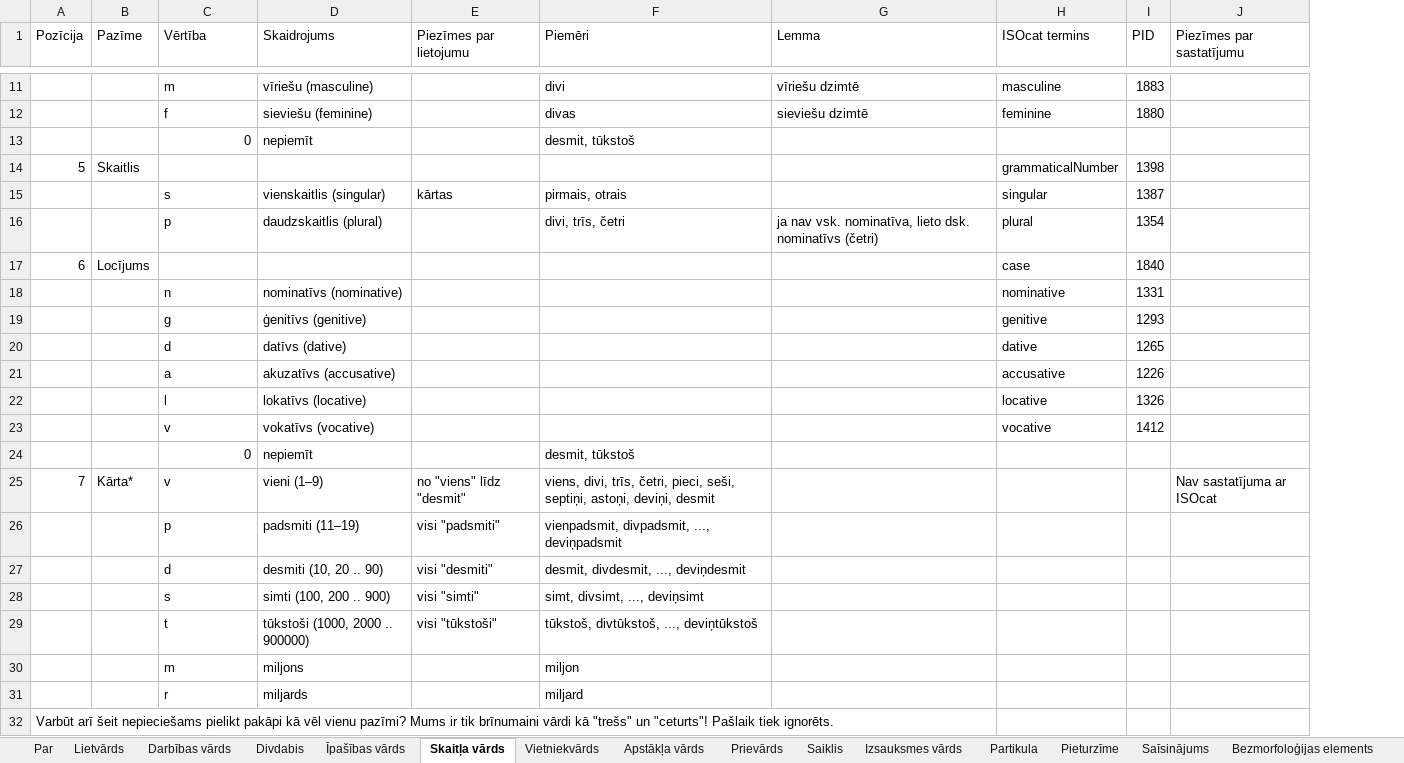
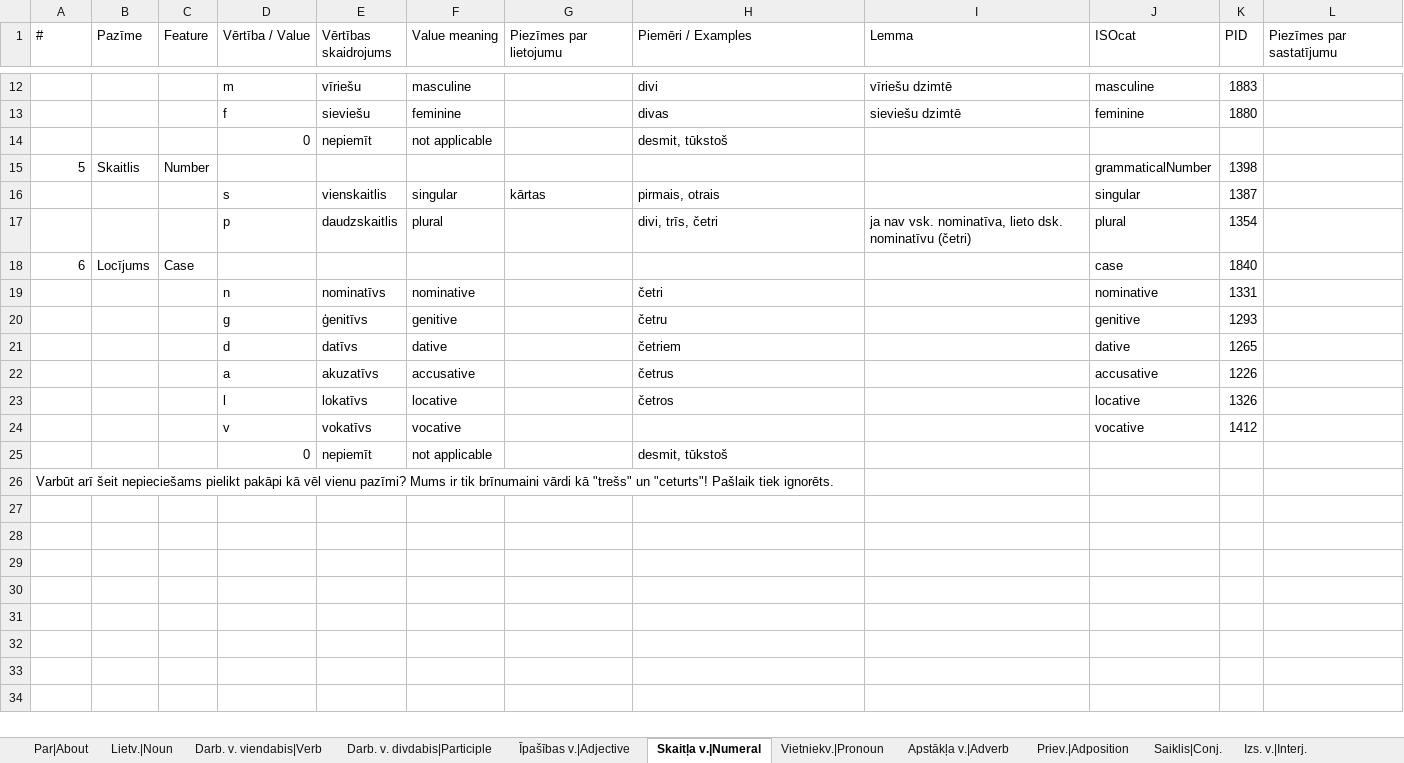
Before and after one commit to PeterisP/morphology, an Excel workbook: docs/SemTi-Kamols_morphotags.xlsx, sheet Skaitļa v.|Numeral, drawn as a sheet; only a part is shown, gaps mark what is left out; values as stored, in another font and other column widths than the file's, no cell formats; removed rows and columns are numbered as before the commit, all else as after; the diff covers the shown part only; the diff names each change by its address in the sheet, - before the commit and + after, or states it on an @@ line.

```diff
--- a/docs/SemTi-Kamols_morphotags.xlsx (sheet Skaitļa v.|Numeral)
+++ b/docs/SemTi-Kamols_morphotags.xlsx (sheet Skaitļa v.|Numeral)
-sheet tab: Par
+sheet tab: Par|About
-sheet tab: Lietvārds
+sheet tab: Lietv.|Noun
-sheet tab: Darbības vārds
+sheet tab: Darb. v. viendabis|Verb
-sheet tab: Divdabis
+sheet tab: Darb. v. divdabis|Participle
-sheet tab: Īpašības vārds
+sheet tab: Īpašības v.|Adjective
-sheet tab: Skaitļa vārds
+sheet tab: Skaitļa v.|Numeral
-sheet tab: Vietniekvārds
+sheet tab: Vietniekv.|Pronoun
-sheet tab: Apstākļa vārds
+sheet tab: Apstākļa v.|Adverb
-sheet tab: Prievārds
+sheet tab: Priev.|Adposition
-sheet tab: Saiklis
+sheet tab: Saiklis|Conj.
-sheet tab: Izsauksmes vārds
+sheet tab: Izs. v.|Interj.
+column C (Feature), rows 15-18: Number |  |  | Case
-column D (Skaidrojums), rows 11-24: vīriešu (masculine) | sieviešu (feminine) | nepiemīt |  | vienskaitlis (singular) | daudzskaitlis (plural) |  | nominatīvs (nominative) | ģenitīvs (genitive) | datīvs (dative) | akuzatīvs (accusative) | lokatīvs (locative) | vokatīvs (vocative) | nepiemīt
+column E (Vērtības skaidrojums), rows 12-25: vīriešu | sieviešu | nepiemīt |  | vienskaitlis | daudzskaitlis |  | nominatīvs | ģenitīvs | datīvs | akuzatīvs | lokatīvs | vokatīvs | nepiemīt
+column F (Value meaning), rows 12-25: masculine | feminine | not applicable |  | singular | plural |  | nominative | genitive | dative | accusative | locative | vocative | not applicable
@@ column A (#) renumbered in row 1 @@
-D1: Vērtība
+D1: Vērtība / Value
-H1: Piemēri
+H1: Piemēri / Examples
-J1: ISOcat termins
+J1: ISOcat
-I17 (Lemma): …lieto dsk. nominatīvs (četri)
+I17 (Lemma): …lieto dsk. nominatīvu (četri)
-H19 (Piemēri / Examples): (empty)
+H19 (Piemēri / Examples): četri
-H20 (Piemēri / Examples): (empty)
+H20 (Piemēri / Examples): četru
-H21 (Piemēri / Examples): (empty)
+H21 (Piemēri / Examples): četriem
-H22 (Piemēri / Examples): (empty)
+H22 (Piemēri / Examples): četrus
-H23 (Piemēri / Examples): (empty)
+H23 (Piemēri / Examples): četros
-row 25: 7 | Kārta* | v | vieni (1–9) | no "viens" līdz "desmit" | viens, divi, trīs, četri, pieci, seši, septiņi, astoņi, deviņi, desmit |  |  |  | Nav sastatījuma ar ISOcat
-row 26:  |  | p | padsmiti (11–19) | visi "padsmiti" | vienpadsmit, divpadsmit, ..., deviņpadsmit
-row 27:  |  | d | desmiti (10, 20 .. 90) | visi "desmiti" | desmit, divdesmit, ..., deviņdesmit
-row 28:  |  | s | simti (100, 200 .. 900) | visi "simti" | simt, divsimt, ..., deviņsimt
-row 29:  |  | t | tūkstoši (1000, 2000 .. 900000) | visi "tūkstoši" | tūkstoš, divtūkstoš, ..., deviņtūkstoš
-row 30:  |  | m | miljons |  | miljon
-row 31:  |  | r | miljards |  | miljard
```
Also changed, not shown: 1 added row and 3 edited cells elsewhere in this sheet, sheet Vietniekv.|Pronoun, sheet Īpašības v.|Adjective, sheet Priev.|Adposition, sheet Saiklis|Conj., sheet Apstākļa v.|Adverb, sheet Lietv.|Noun, 8 more sheets, other sheet tabs, cell formats, charts or pictures, 7 other files.
